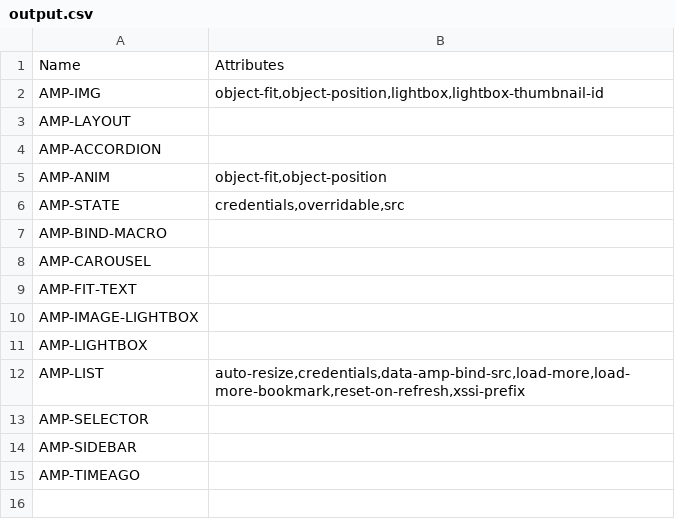
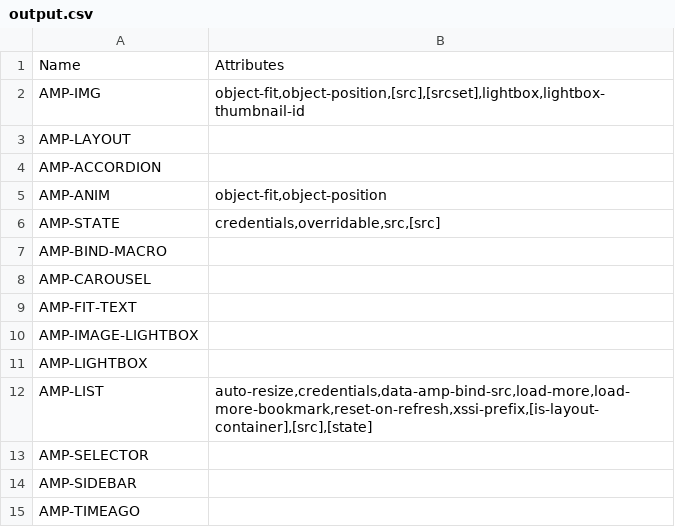
Before and after one commit to CrystalOnScript/email-trix, a CSV file: output.csv, drawn as a sheet.

```diff
--- a/output.csv
+++ b/output.csv
@@ -1,3 +1,3 @@
 Name,Attributes
-AMP-IMG,"object-fit,object-position,lightbox,lightbox-thumbnail-id"
+AMP-IMG,"object-fit,object-position,[src],[srcset],lightbox,lightbox-thumbnail-id"
 AMP-LAYOUT,
@@ -5,3 +5,3 @@ AMP-ACCORDION,
 AMP-ANIM,"object-fit,object-position"
-AMP-STATE,"credentials,overridable,src"
+AMP-STATE,"credentials,overridable,src,[src]"
 AMP-BIND-MACRO,
@@ -11,3 +11,3 @@ AMP-IMAGE-LIGHTBOX,
 AMP-LIGHTBOX,
-AMP-LIST,"auto-resize,credentials,data-amp-bind-src,load-more,load-more-bookmark,reset-on-refresh,xssi-prefix"
+AMP-LIST,"auto-resize,credentials,data-amp-bind-src,load-more,load-more-bookmark,reset-on-refresh,xssi-prefix,[is-layout-container],[src],[state]"
 AMP-SELECTOR,
```
Also changed, not shown: 1 other file.
